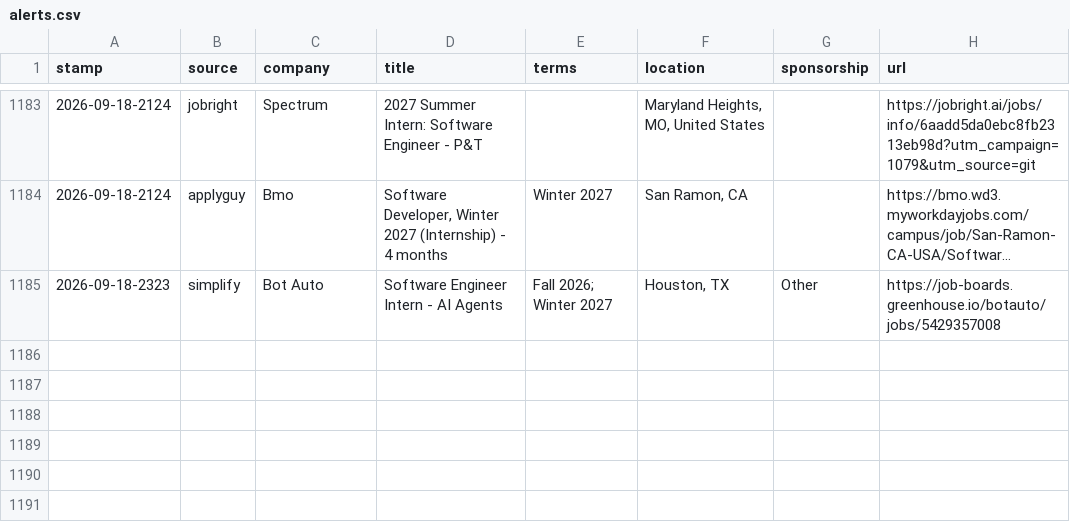
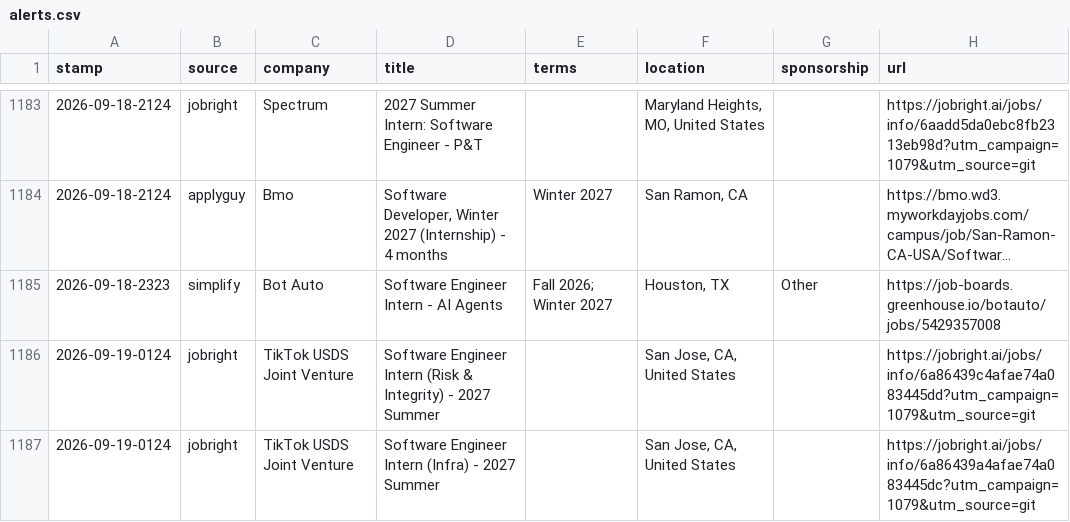
Before and after one commit to JacquesAttinger/job-watcher, a CSV file: alerts.csv, drawn as a sheet; only a part is shown, gaps mark what is left out; long unchanged cells end in ….

```diff
--- a/alerts.csv
+++ b/alerts.csv
@@ -1185 +1185,3 @@ stamp,source,company,title,terms,location,sponsorship,url
 2026-09-18-2323,simplify,Bot Auto,Software Engineer Intern - AI Agents,Fall 2026; Winter 2027,"Houston, TX",Other,https://job-boards.greenhouse.io/botauto/jobs/5429357008
+2026-09-19-0124,jobright,TikTok USDS Joint Venture,Software Engineer Intern (Risk & Integrity) - 2027 Summer,,"San Jose, CA, United States",,https://jobright.ai/jobs/info/6a86439c4afae74a083445dd?utm_campaign=1079&utm_source=git
+2026-09-19-0124,jobright,TikTok USDS Joint Venture,Software Engineer Intern (Infra) - 2027 Summer,,"San Jose, CA, United States",,https://jobright.ai/jobs/info/6a86439a4afae74a083445dc?utm_campaign=1079&utm_source=git
```
Also changed, not shown: 2 other files.
